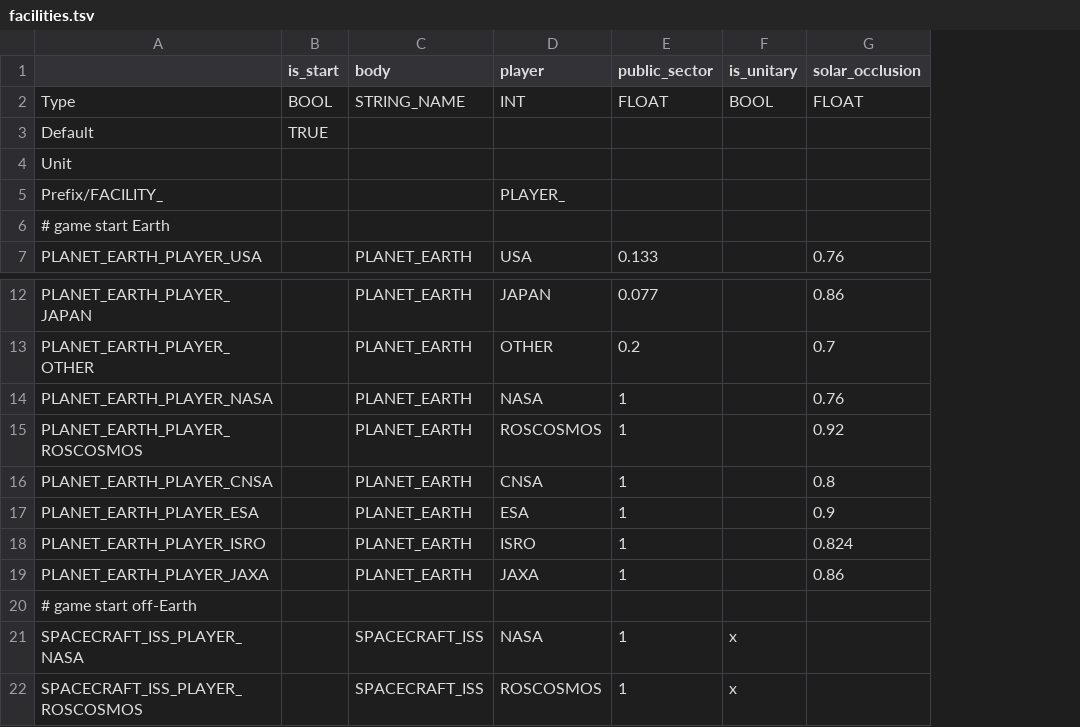
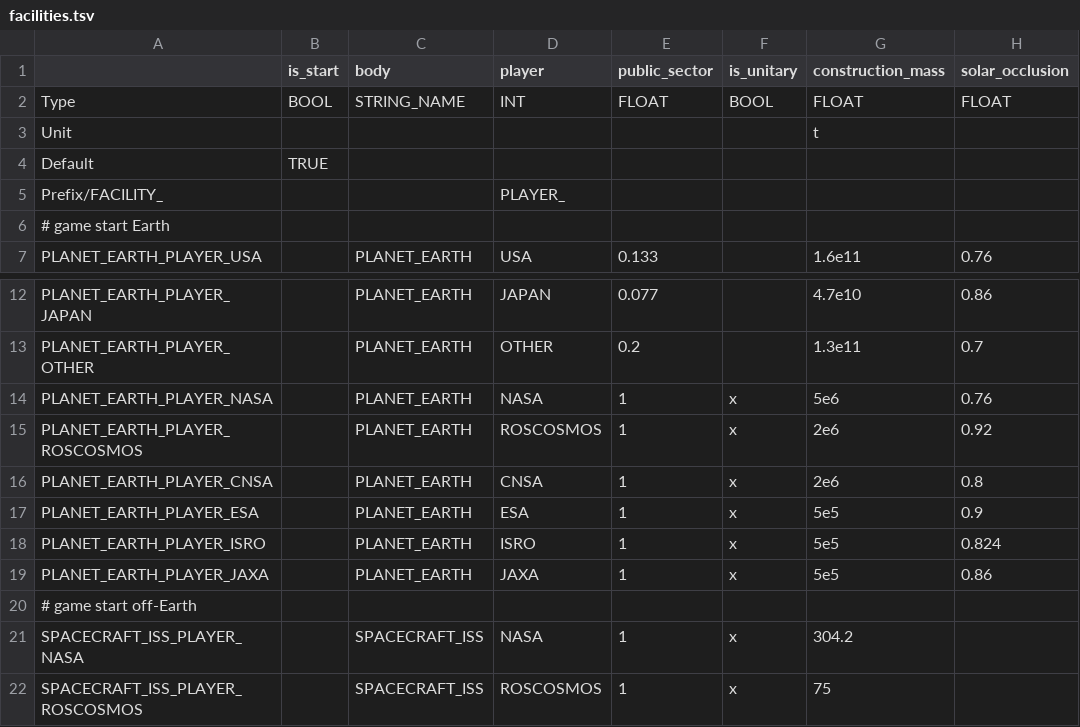
Before and after one commit to t2civ/astropolis_sdk, a TSV file: public/data/tables/facilities.tsv, drawn as a sheet; only a part is shown, gaps mark what is left out; addresses are those after the commit; the diff names each change by its address in the sheet, - before the commit and + after, or states it on an @@ line.

Commit message:
Implement Constructions dev stat

```diff
--- a/public/data/tables/facilities.tsv
+++ b/public/data/tables/facilities.tsv
+column G (construction_mass), row 2: FLOAT; row 7: 1.6e11; rows 12-22: 4.7e10 | 1.3e11 | 5e6 | 2e6 | 2e6 | 5e5 | 5e5 | 5e5 |  | 304.2 | 75
@@ row 4 moved to row 3: Unit @@
-F14:F19 (is_unitary): (empty)
+F14:F19 (is_unitary): x
```
Also changed, not shown: 5 other files.
